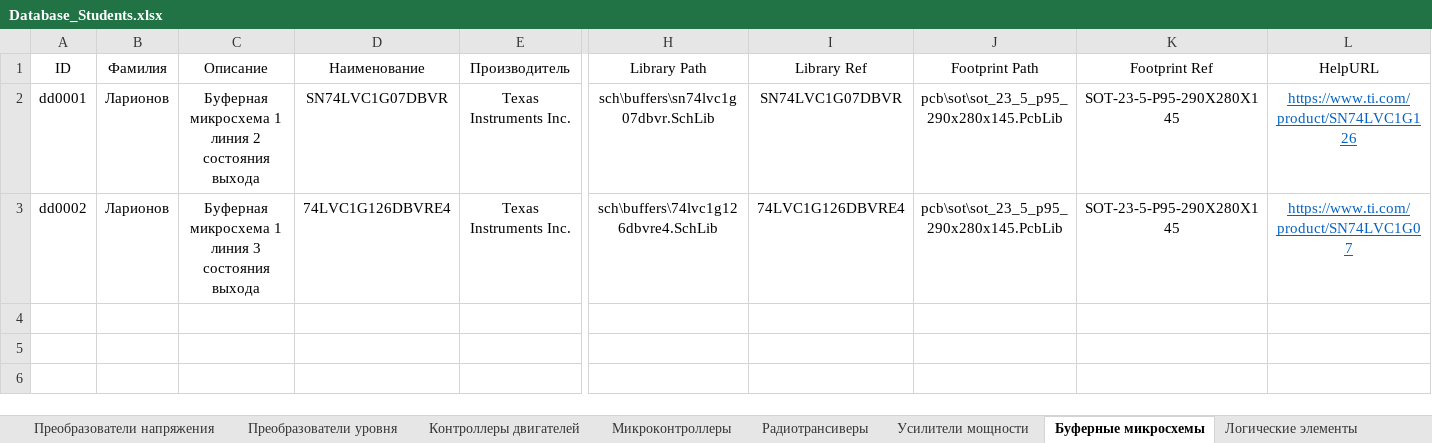
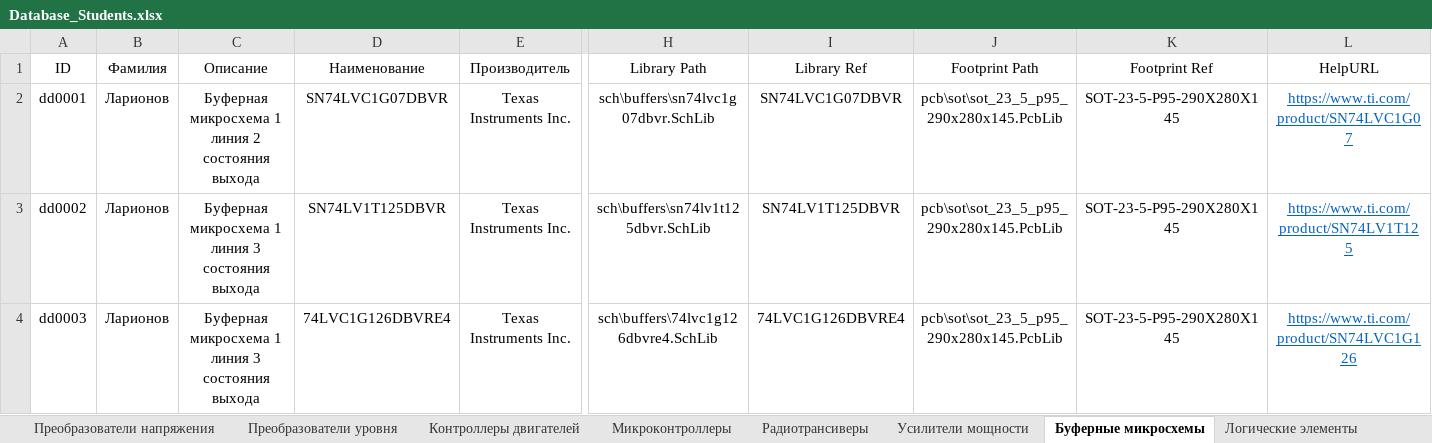
Before and after one commit to TonyCooT/Altium_BEng, an Excel workbook: library/Database_Students.xlsx, sheet Буферные микросхемы, drawn as a sheet; only a part is shown, gaps mark what is left out; values as stored, in another font and other column widths than the file's, no borders; rows hold the shown columns only; the diff names each change by its address in the sheet, - before the commit and + after, or states it on an @@ line.

Commit message:
Добавил компоненты и внес исправления
Новые компоненты:
- Буферная микросхема
- Микроконтроллер STM32F4 (автор - Демчева А.А.)

Исправления:
- Более удобное расположение выводов на УГО преобразователей и eFuse
- Правильные подписи для выводов корпуса на УГО разъемов
- Места расположения крепежных отверстий для Jetson Nano на посадочном месте разъема SO-DIMM

```diff
--- a/library/Database_Students.xlsx (sheet Буферные микросхемы)
+++ b/library/Database_Students.xlsx (sheet Буферные микросхемы)
-L2 (HelpURL): https://www.ti.com/product/SN74LVC1G126
+L2 (HelpURL): https://www.ti.com/product/SN74LVC1G07
-D3 (Наименование): 74LVC1G126DBVRE4
+D3 (Наименование): SN74LV1T125DBVR
-H3 (Library Path): sch\buffers\74lvc1g126dbvre4.SchLib
+H3 (Library Path): sch\buffers\sn74lv1t125dbvr.SchLib
-I3 (Library Ref): 74LVC1G126DBVRE4
+I3 (Library Ref): SN74LV1T125DBVR
-L3 (HelpURL): https://www.ti.com/product/SN74LVC1G07
+L3 (HelpURL): https://www.ti.com/product/SN74LV1T125
+row 4: dd0003 | Ларионов | Буферная микросхема 1 линия 3 состояния выхода | 74LVC1G126DBVRE4 | Texas Instruments Inc. | sch\buffers\74lvc1g126dbvre4.SchLib | 74LVC1G126DBVRE4 | pcb\sot\sot_23_5_p95_290x280x145.PcbLib | SOT-23-5-P95-290X280X145 | https://www.ti.com/product/SN74LVC1G126
```
Also changed, not shown: sheet Микроконтроллеры, sheet Конденсаторы неполярные, 10 other files.
